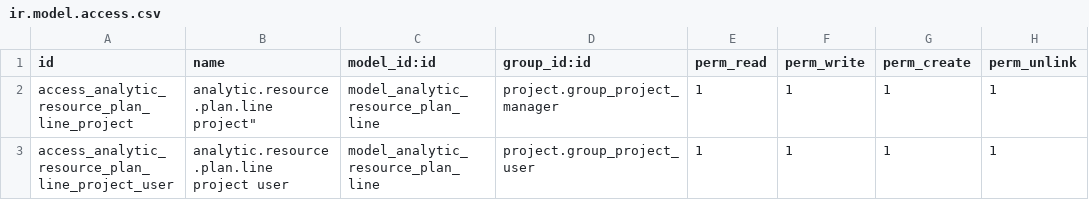
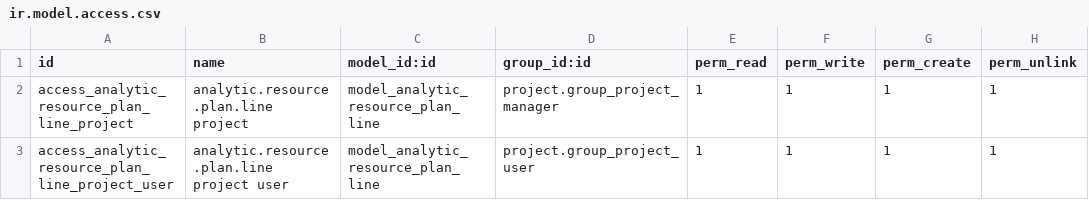
Before and after one commit to projectexpert/pmis, a CSV file: analytic_resource_plan/security/ir.model.access.csv, drawn as a sheet.

```diff
--- a/analytic_resource_plan/security/ir.model.access.csv
+++ b/analytic_resource_plan/security/ir.model.access.csv
@@ -1,3 +1,3 @@
 "id","name","model_id:id","group_id:id","perm_read","perm_write","perm_create","perm_unlink"
-"access_analytic_resource_plan_line_project",analytic.resource.plan.line project","model_analytic_resource_plan_line","project.group_project_manager",1,1,1,1
+"access_analytic_resource_plan_line_project","analytic.resource.plan.line project","model_analytic_resource_plan_line","project.group_project_manager",1,1,1,1
 "access_analytic_resource_plan_line_project_user","analytic.resource.plan.line project user","model_analytic_resource_plan_line","project.group_project_user",1,1,1,1
```
Also changed, not shown: analytic_billing_plan/security/ir.model.access.csv, 15 other files.
